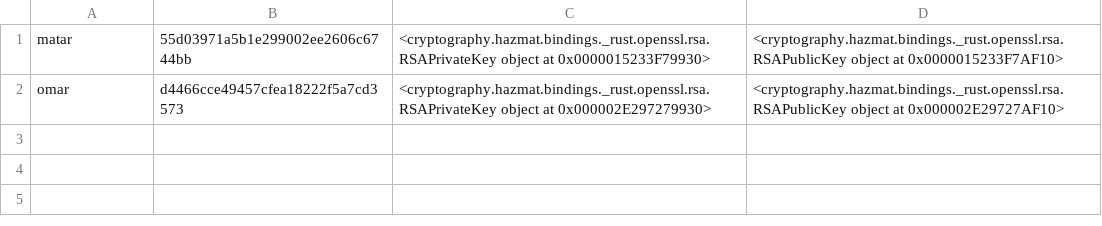
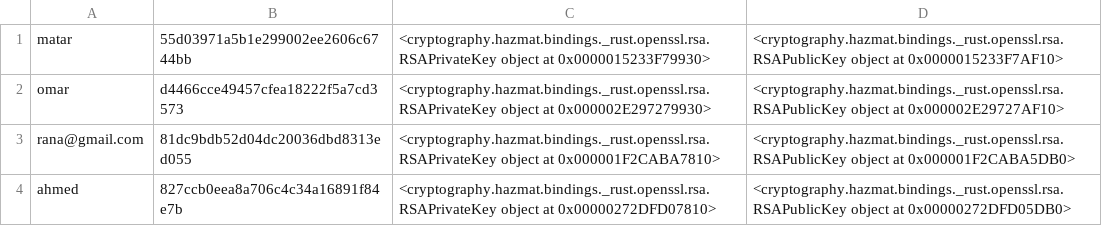
Before and after one commit to MohamedAlyMatar/Secure-Communication-Suite, a CSV file: users.csv, drawn as a sheet; the diff names each change by its address in the sheet, - before the commit and + after, or states it on an @@ line.

```diff
--- a/users.csv
+++ b/users.csv
+row 3: rana@gmail.com | 81dc9bdb52d04dc20036dbd8313ed055 | <cryptography.hazmat.bindings._rust.openssl.rsa.RSAPrivateKey object at 0x000001F2CABA7810> | <cryptography.hazmat.bindings._rust.openssl.rsa.RSAPublicKey object at 0x000001F2CABA5DB0>
+row 4: ahmed | 827ccb0eea8a706c4c34a16891f84e7b | <cryptography.hazmat.bindings._rust.openssl.rsa.RSAPrivateKey object at 0x00000272DFD07810> | <cryptography.hazmat.bindings._rust.openssl.rsa.RSAPublicKey object at 0x00000272DFD05DB0>
```
Also changed, not shown: messages.csv, 9 other files.
